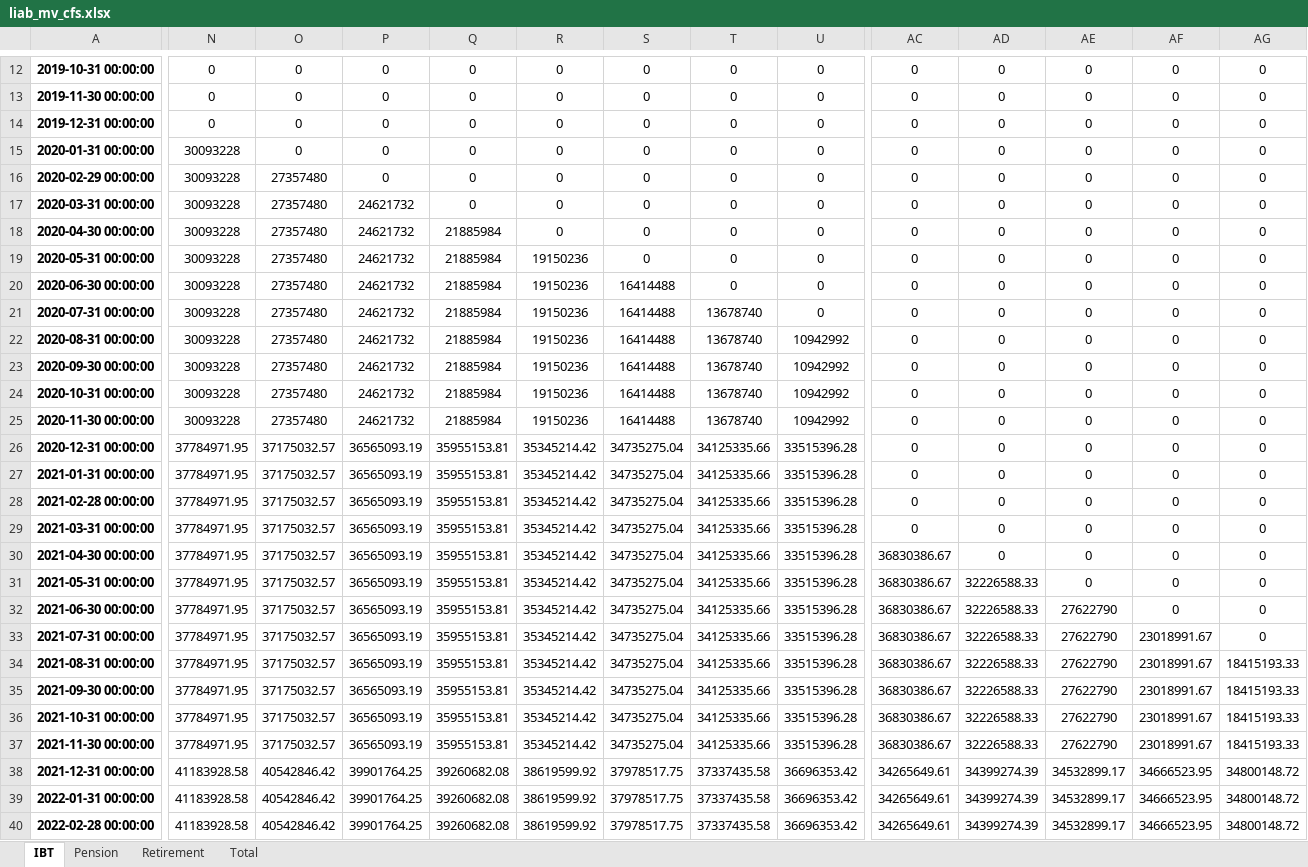
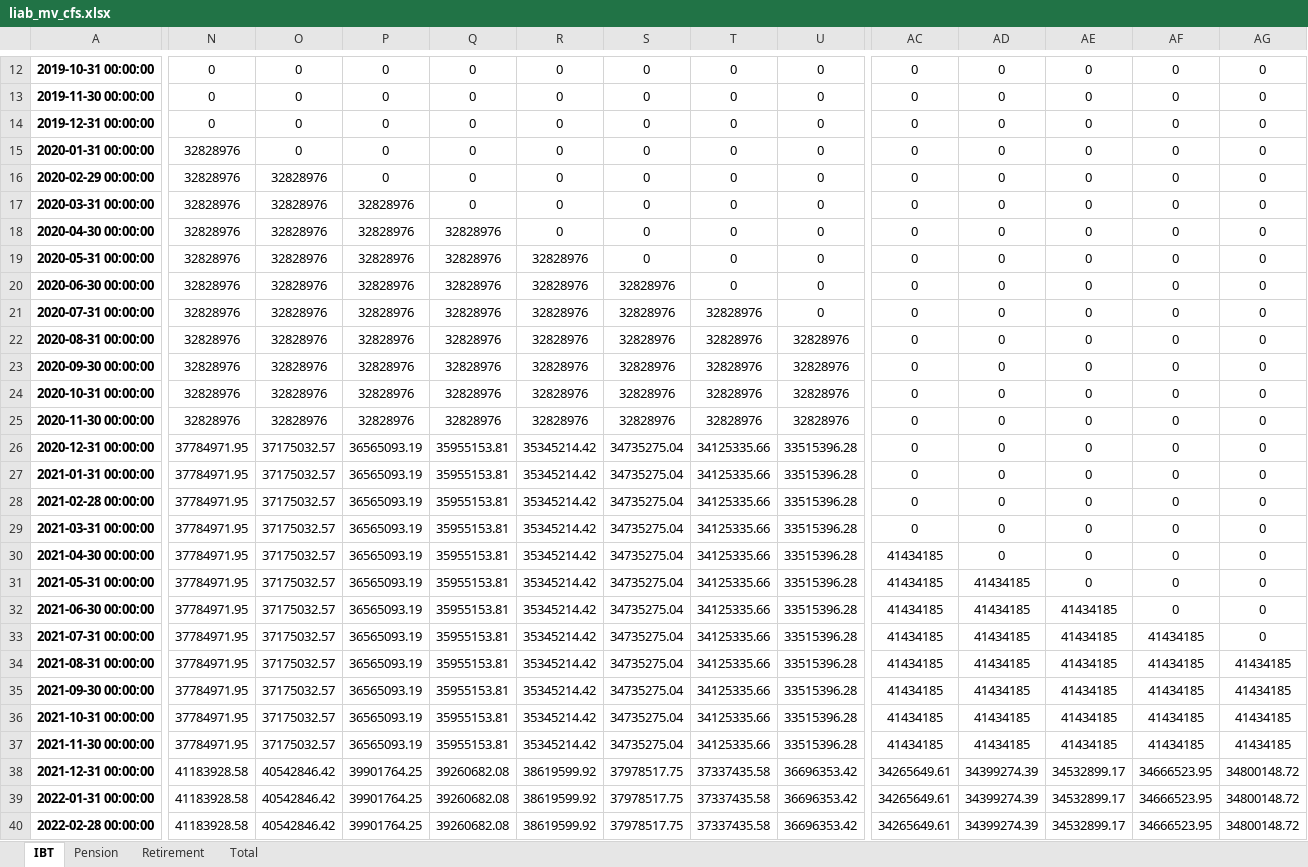
Before and after one commit to pforjoe/SAA, an Excel workbook: data/time_series/liab_mv_cfs.xlsx, sheet IBT, drawn as a sheet; only a part is shown, gaps mark what is left out; values as stored, in another font and other column widths than the file's, no borders; conditional formats not drawn; the diff covers the shown part only; the diff names each change by its address in the sheet, - before the commit and + after, or states it on an @@ line.

```diff
--- a/data/time_series/liab_mv_cfs.xlsx (sheet IBT)
+++ b/data/time_series/liab_mv_cfs.xlsx (sheet IBT)
-N15:N25: 30093228
+N15:N25: 32828976
-O16:O25: 27357480
+O16:O25: 32828976
-P17:P25: 24621732
+P17:P25: 32828976
-Q18:Q25: 21885984
+Q18:Q25: 32828976
-R19:R25: 19150236
+R19:R25: 32828976
-S20:S25: 16414488
+S20:S25: 32828976
-T21:T25: 13678740
+T21:T25: 32828976
-U22:U25: 10942992
+U22:U25: 32828976
-AC30:AC37: 36830386.67
+AC30:AC37: 41434185
-AD31:AD37: 32226588.33
+AD31:AD37: 41434185
-AE32:AE37: 27622790
+AE32:AE37: 41434185
-AF33:AF37: 23018991.67
+AF33:AF37: 41434185
-AG34:AG37: 18415193.33
+AG34:AG37: 41434185
```
Also changed, not shown: 12 edited cells elsewhere in this sheet, sheet Total, sheet Retirement, sheet Pension, data/time_series/ftse_data.xlsx, data/time_series/plan_data.xlsx.
